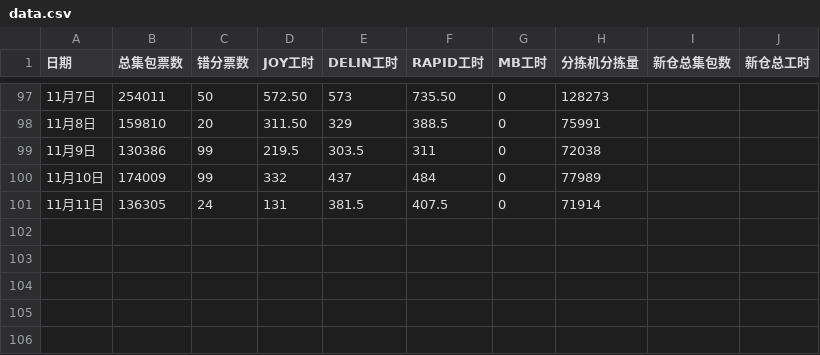
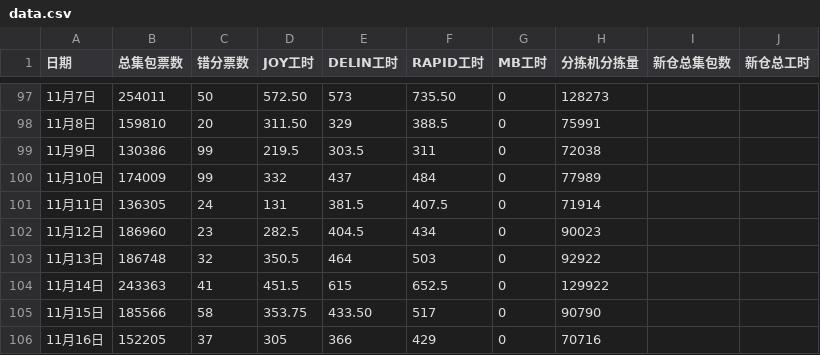
Before and after one commit to peijin0405/gofo_eff_viz, a CSV file: data.csv, drawn as a sheet; only a part is shown, gaps mark what is left out; the diff names each change by its address in the sheet, - before the commit and + after, or states it on an @@ line.

Commit message:
Update data.csv

```diff
--- a/data.csv
+++ b/data.csv
+row 102: 11月12日 | 186960 | 23 | 282.5 | 404.5 | 434 | 0 | 90023
+row 103: 11月13日 | 186748 | 32 | 350.5 | 464 | 503 | 0 | 92922
+row 104: 11月14日 | 243363 | 41 | 451.5 | 615 | 652.5 | 0 | 129922
+row 105: 11月15日 | 185566 | 58 | 353.75 | 433.50 | 517 | 0 | 90790
+row 106: 11月16日 | 152205 | 37 | 305 | 366 | 429 | 0 | 70716
```
